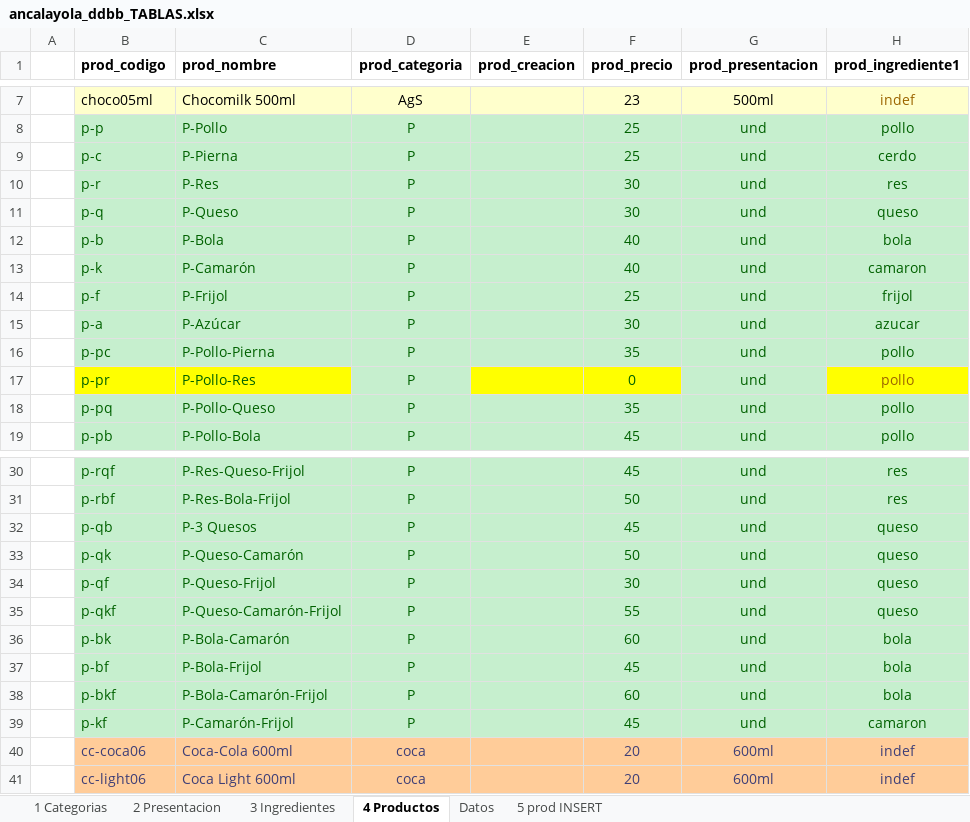
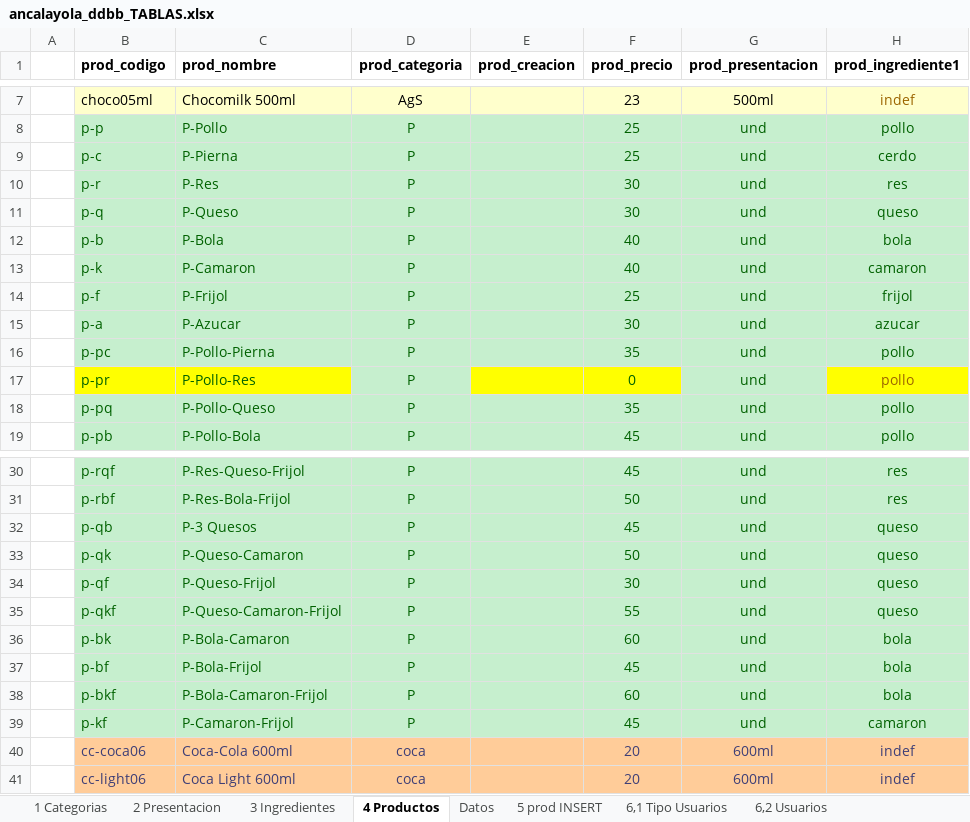
Before and after one commit to perseo1326/pedidos-ventas, an Excel workbook: DDBB/ancalayola_ddbb_TABLAS.xlsx, sheet 4 Productos, drawn as a sheet; only a part is shown, gaps mark what is left out; values as stored, in another font and other column widths than the file's, no borders; table styles not drawn; the diff names each change by its address in the sheet, - before the commit and + after, or states it on an @@ line.

```diff
--- a/DDBB/ancalayola_ddbb_TABLAS.xlsx (sheet 4 Productos)
+++ b/DDBB/ancalayola_ddbb_TABLAS.xlsx (sheet 4 Productos)
+sheet tab: 6,1 Tipo Usuarios
+sheet tab: 6,2 Usuarios
-C13 (prod_nombre): P-Camarón
+C13 (prod_nombre): P-Camaron
-C15 (prod_nombre): P-Azúcar
+C15 (prod_nombre): P-Azucar
-C33 (prod_nombre): P-Queso-Camarón
+C33 (prod_nombre): P-Queso-Camaron
-C35 (prod_nombre): P-Queso-Camarón-Frijol
+C35 (prod_nombre): P-Queso-Camaron-Frijol
-C36 (prod_nombre): P-Bola-Camarón
+C36 (prod_nombre): P-Bola-Camaron
-C38 (prod_nombre): P-Bola-Camarón-Frijol
+C38 (prod_nombre): P-Bola-Camaron-Frijol
-C39 (prod_nombre): P-Camarón-Frijol
+C39 (prod_nombre): P-Camaron-Frijol
```
Also changed, not shown: sheet 5 prod INSERT, sheet 3 Ingredientes, 5 other files.
